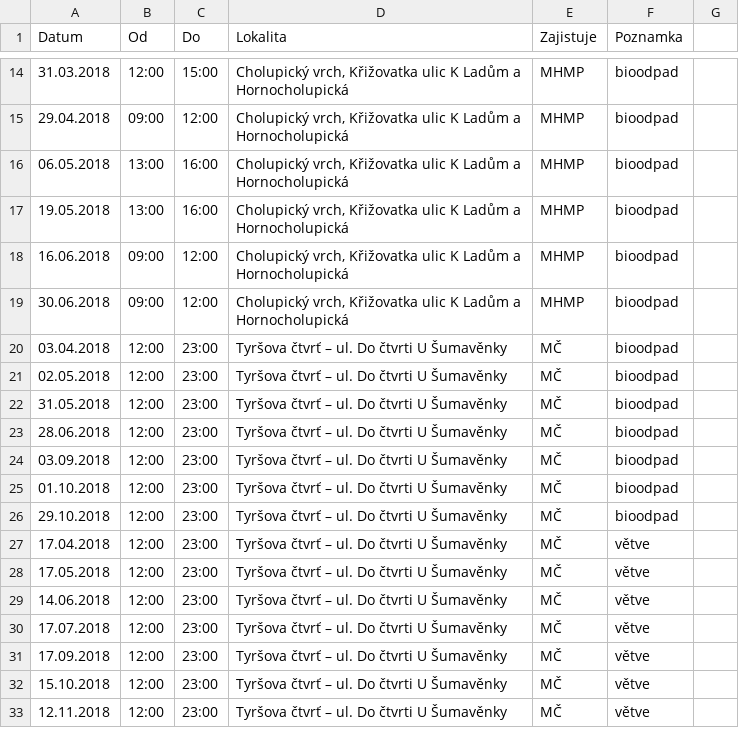
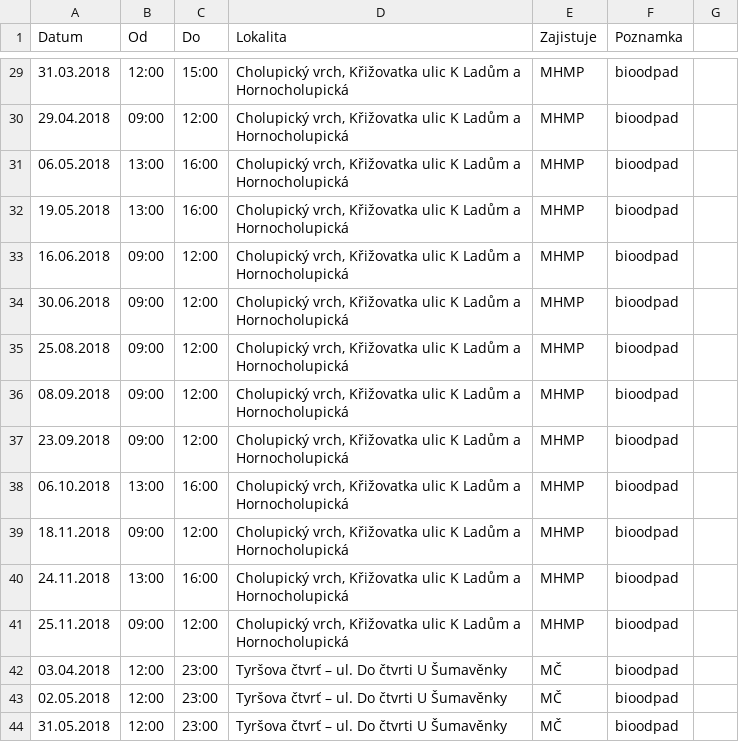
Before and after one commit to janadamec1/dvanactka, a CSV file: test_files/vok_bio.csv, drawn as a sheet; only a part is shown, gaps mark what is left out; the shorter side is filled out with more unchanged rows; the diff covers the shown part only; the diff names each change by its address in the sheet, - before the commit and + after, or states it on an @@ line.

```diff
--- a/test_files/vok_bio.csv
+++ b/test_files/vok_bio.csv
+row 35: 25.08.2018 | 09:00 | 12:00 | Cholupický vrch, Křižovatka ulic K Ladům a Hornocholupická | MHMP | bioodpad
+row 36: 08.09.2018 | 09:00 | 12:00 | Cholupický vrch, Křižovatka ulic K Ladům a Hornocholupická | MHMP | bioodpad
+row 37: 23.09.2018 | 09:00 | 12:00 | Cholupický vrch, Křižovatka ulic K Ladům a Hornocholupická | MHMP | bioodpad
+row 38: 06.10.2018 | 13:00 | 16:00 | Cholupický vrch, Křižovatka ulic K Ladům a Hornocholupická | MHMP | bioodpad
+row 39: 18.11.2018 | 09:00 | 12:00 | Cholupický vrch, Křižovatka ulic K Ladům a Hornocholupická | MHMP | bioodpad
+row 40: 24.11.2018 | 13:00 | 16:00 | Cholupický vrch, Křižovatka ulic K Ladům a Hornocholupická | MHMP | bioodpad
+row 41: 25.11.2018 | 09:00 | 12:00 | Cholupický vrch, Křižovatka ulic K Ladům a Hornocholupická | MHMP | bioodpad
```
Also changed, not shown: 15 added rows elsewhere in this file, 6 other files.
